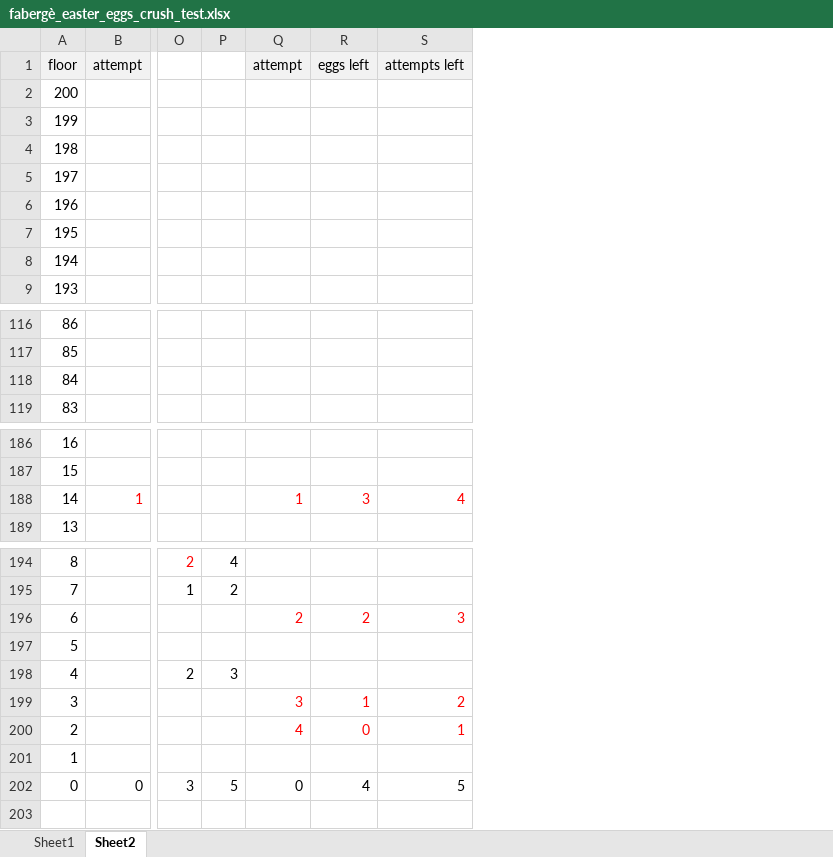
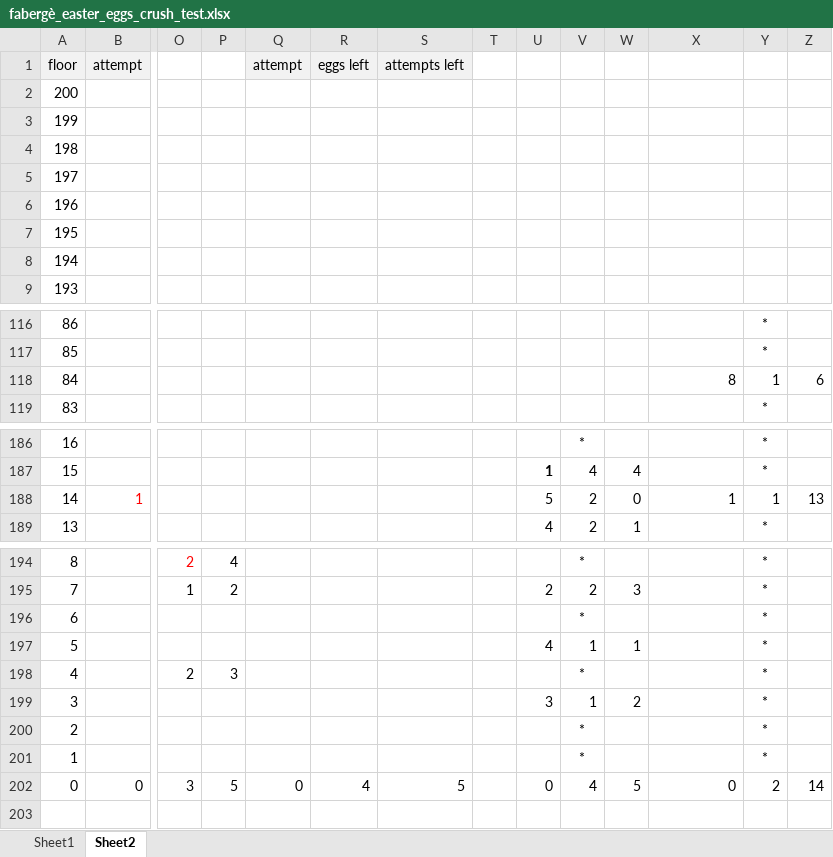
Before and after one commit to SophonAlpha/codewars, an Excel workbook: solutions/fabergè_easter_eggs_crush_test.xlsx, sheet Sheet2, drawn as a sheet; only a part is shown, gaps mark what is left out; values as stored, in another font and other column widths than the file's, no borders; charts and pictures not drawn; addresses are those after the commit; the diff covers the shown part only; the diff names each change by its address in the sheet, - before the commit and + after, or states it on an @@ line.

Commit message:
naive solution approach

```diff
--- a/solutions/fabergè_easter_eggs_crush_test.xlsx (sheet Sheet2)
+++ b/solutions/fabergè_easter_eggs_crush_test.xlsx (sheet Sheet2)
+column S, row 1: attempts left; row 202: 5
+column T, empty
+column U, rows 187-189: 1 | 5 | 4; rows 195-202: 2 |  | 4 |  | 3 |  |  | 0
+column V, rows 186-189: * | 4 | 2 | 2; rows 194-202: * | 2 | * | 1 | * | 1 | * | * | 4
+column W, rows 187-189: 4 | 0 | 1; rows 195-202: 3 |  | 1 |  | 2 |  |  | 5
+column Y, rows 116-119: * | * | 1 | *; rows 186-189: * | * | 1 | *; rows 194-202: * | * | * | * | * | * | * | * | 2
+column Z, row 118: 6; row 188: 13; row 202: 14
-X1: attempts left
+X1: (empty)
-X1 fill: #F2F2F2
+X1 fill: none
-X118: (empty)
+X118: 8
-Q188: 1
+Q188: (empty)
-R188: 3
+R188: (empty)
-X188: 4
+X188: 1
-X188 text colour: #FF0000
+X188 text colour: black
-Q196: 2
+Q196: (empty)
-R196: 2
+R196: (empty)
-X196: 3
+X196: (empty)
-Q199: 3
+Q199: (empty)
-R199: 1
+R199: (empty)
-X199: 2
+X199: (empty)
-Q200: 4
+Q200: (empty)
-R200: 0
+R200: (empty)
-X200: 1
+X200: (empty)
-X202: 5
+X202: 0
```
Also changed, not shown: 10 edited cells elsewhere in this sheet, charts or pictures, 2 other files.
